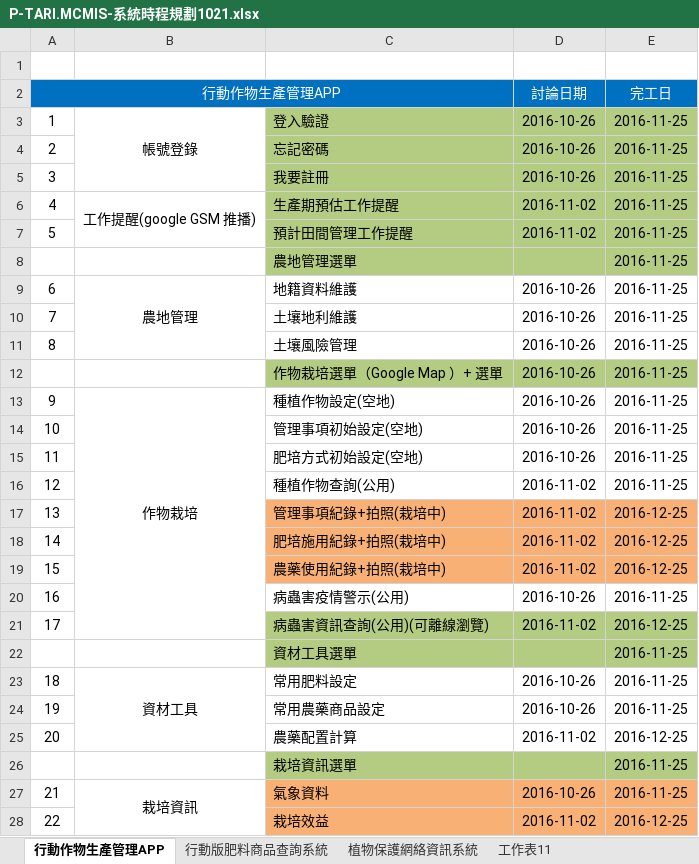
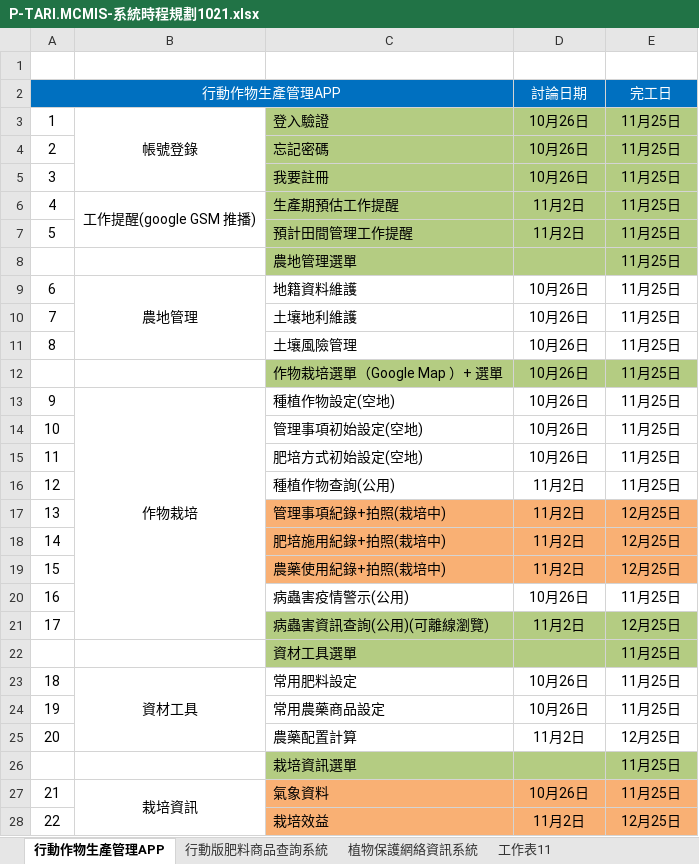
Before and after one commit to matonkun/TARI.MCMIS, an Excel workbook: Document/P-TARI.MCMIS-系統時程規劃1021.xlsx, sheet 行動作物生產管理APP, drawn as a sheet; only a part is shown; values as stored, in another font and other column widths than the file's, no borders; removed rows and columns are numbered as before the commit, all else as after; the diff covers the shown part only; the diff names each change by its address in the sheet, - before the commit and + after, or states it on an @@ line.

```diff
--- a/Document/P-TARI.MCMIS-系統時程規劃1021.xlsx (sheet 行動作物生產管理APP)
+++ b/Document/P-TARI.MCMIS-系統時程規劃1021.xlsx (sheet 行動作物生產管理APP)
-D3:D5 (討論日期): 2016-10-26
+D3:D5 (討論日期): 10月26日
-E3:E11 (完工日): 2016-11-25
+E3:E11 (完工日): 11月25日
-D6:D7 (討論日期): 2016-11-02
+D6:D7 (討論日期): 11月2日
-D9:D11 (討論日期): 2016-10-26
+D9:D11 (討論日期): 10月26日
-row 12:  |  | 作物栽培選單（Google Map ）+ 選單 | 2016-10-26 | 2016-11-25
+row 12:  |  | 作物栽培選單（Google Map ）+ 選單 | 10月26日 | 11月25日
-D13:D15 (討論日期): 2016-10-26
+D13:D15 (討論日期): 10月26日
-E13:E16 (完工日): 2016-11-25
+E13:E16 (完工日): 11月25日
-D16:D19 (討論日期): 2016-11-02
+D16:D19 (討論日期): 11月2日
-E17:E19 (完工日): 2016-12-25
+E17:E19 (完工日): 12月25日
-D20 (討論日期): 2016-10-26
+D20 (討論日期): 10月26日
-E20 (完工日): 2016-11-25
+E20 (完工日): 11月25日
-D21 (討論日期): 2016-11-02
+D21 (討論日期): 11月2日
-E21 (完工日): 2016-12-25
+E21 (完工日): 12月25日
-E22:E24 (完工日): 2016-11-25
+E22:E24 (完工日): 11月25日
-D23:D24 (討論日期): 2016-10-26
+D23:D24 (討論日期): 10月26日
-D25 (討論日期): 2016-11-02
+D25 (討論日期): 11月2日
-E25 (完工日): 2016-12-25
+E25 (完工日): 12月25日
-E26:E27 (完工日): 2016-11-25
+E26:E27 (完工日): 11月25日
-D27 (討論日期): 2016-10-26
+D27 (討論日期): 10月26日
-D28 (討論日期): 2016-11-02
+D28 (討論日期): 11月2日
-E28 (完工日): 2016-12-25
+E28 (完工日): 12月25日
```
Also changed, not shown: 6 edited cells elsewhere in this sheet, 9 other files.
